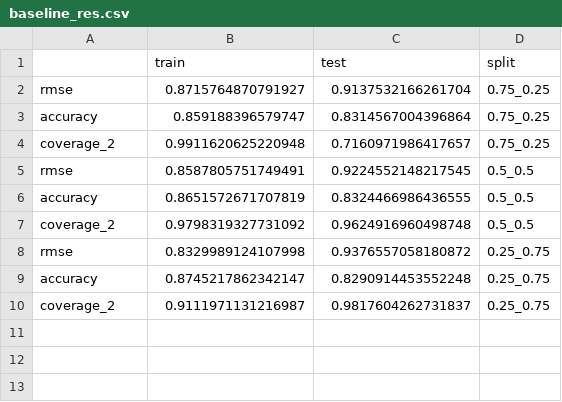
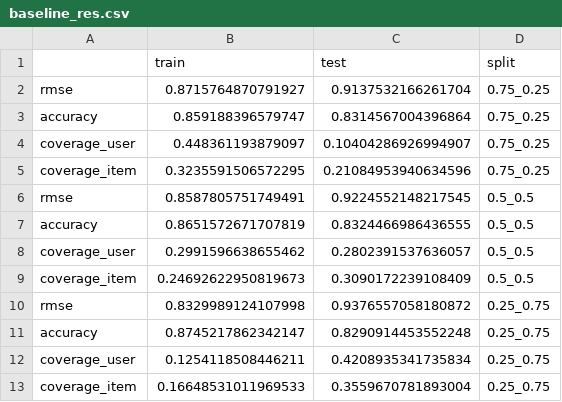
Before and after one commit to syeehyn/personalization-system, a CSV file: data/processed/baseline_res.csv, drawn as a sheet; removed rows and columns are numbered as before the commit, all else as after; the diff names each change by its address in the sheet, - before the commit and + after, or states it on an @@ line.

Commit message:
update data and report

```diff
--- a/data/processed/baseline_res.csv
+++ b/data/processed/baseline_res.csv
-row 4: coverage_2 | 0.9911620625220948 | 0.7160971986417657 | 0.75_0.25
+row 4: coverage_user | 0.448361193879097 | 0.10404286926994907 | 0.75_0.25
+row 5: coverage_item | 0.3235591506572295 | 0.21084953940634596 | 0.75_0.25
-row 7: coverage_2 | 0.9798319327731092 | 0.9624916960498748 | 0.5_0.5
+row 8: coverage_user | 0.2991596638655462 | 0.2802391537636057 | 0.5_0.5
+row 9: coverage_item | 0.24692622950819673 | 0.3090172239108409 | 0.5_0.5
-row 10: coverage_2 | 0.9111971131216987 | 0.9817604262731837 | 0.25_0.75
+row 12: coverage_user | 0.1254118508446211 | 0.4208935341735834 | 0.25_0.75
+row 13: coverage_item | 0.16648531011969533 | 0.3559670781893004 | 0.25_0.75
```
Also changed, not shown: 14 other files.
